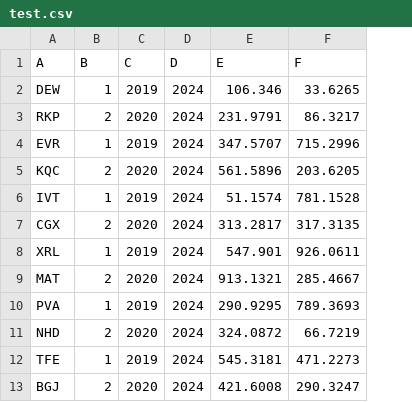
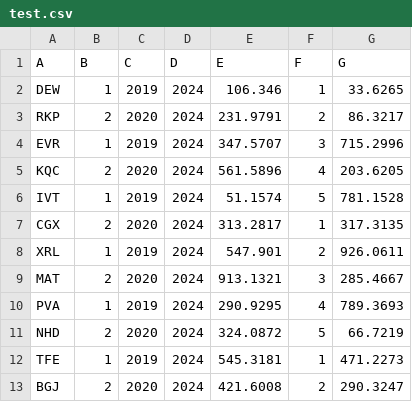
Before and after one commit to TsukiZombina/DataCleaning, a CSV file: test.csv, drawn as a sheet; only a part is shown; addresses are those after the commit; the diff names each change by its address in the sheet, - before the commit and + after, or states it on an @@ line.

Commit message:
Add column to test database

```diff
--- a/test.csv
+++ b/test.csv
+column F (F), rows 2-13: 1 | 2 | 3 | 4 | 5 | 1 | 2 | 3 | 4 | 5 | 1 | 2
-G1: F
+G1: G
```
